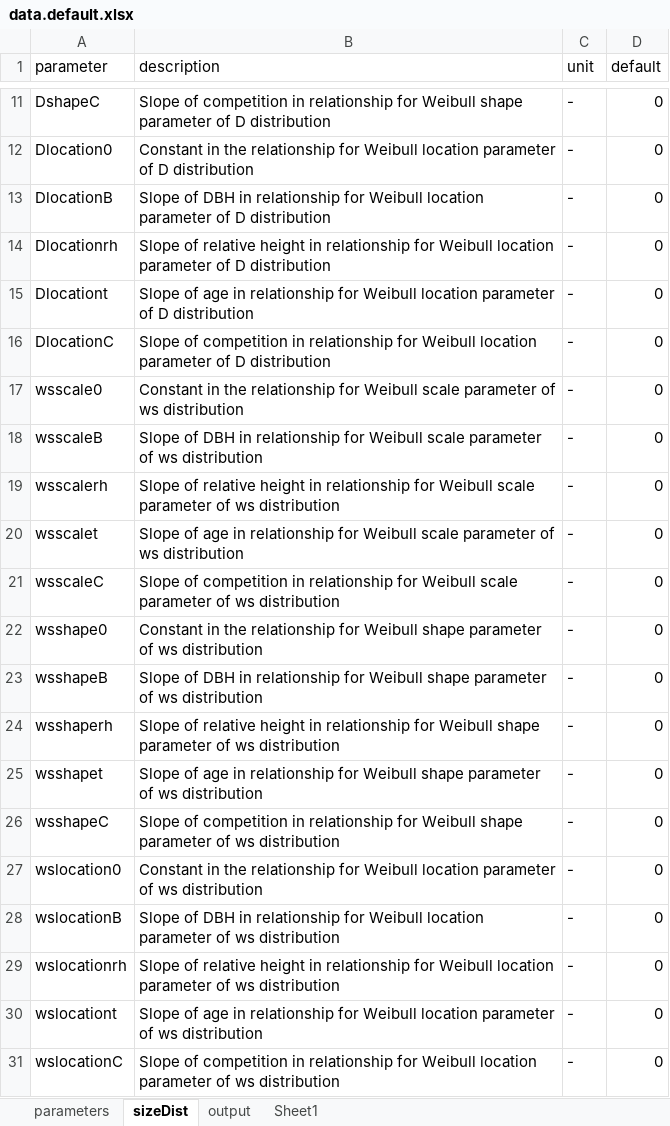
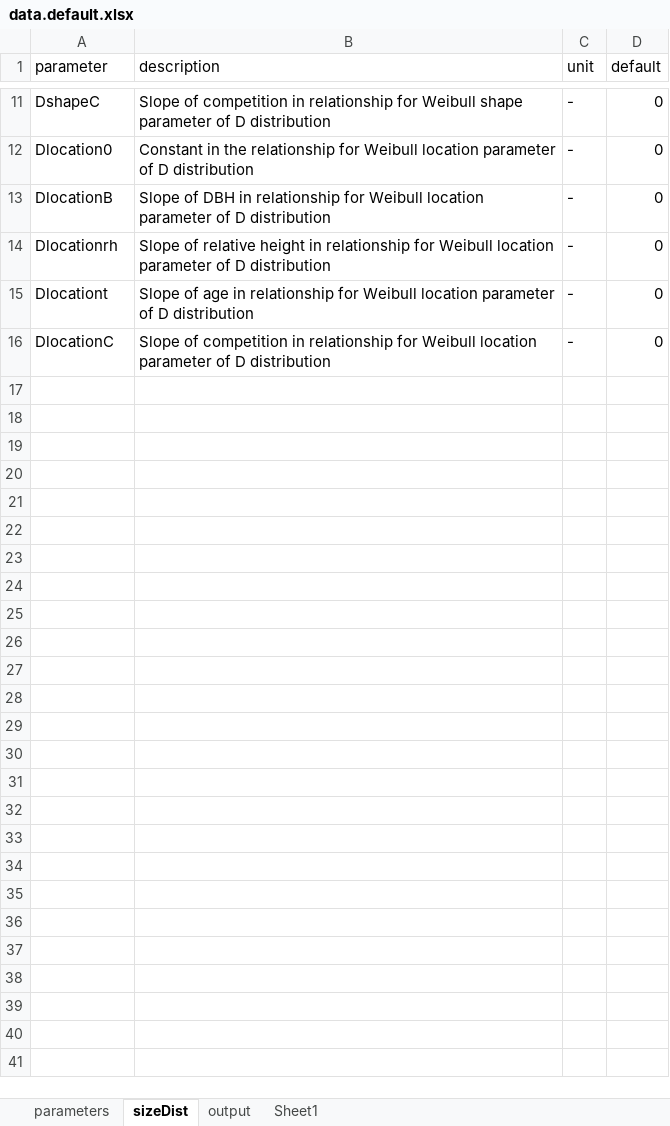
Before and after one commit to trotsiuk/r3PG, an Excel workbook: data-raw/data.default.xlsx, sheet sizeDist, drawn as a sheet; only a part is shown, gaps mark what is left out; values as stored, in another font and other column widths than the file's, no borders; the diff names each change by its address in the sheet, - before the commit and + after, or states it on an @@ line.

Commit message:
Removing all ws distribution inputs

```diff
--- a/data-raw/data.default.xlsx (sheet sizeDist)
+++ b/data-raw/data.default.xlsx (sheet sizeDist)
-row 17: wsscale0 | Constant in the relationship for Weibull scale parameter of ws distribution | - | 0
-row 18: wsscaleB | Slope of DBH in relationship for Weibull scale parameter of ws distribution | - | 0
-row 19: wsscalerh | Slope of relative height in relationship for Weibull scale parameter of ws distribution | - | 0
-row 20: wsscalet | Slope of age in relationship for Weibull scale parameter of ws distribution | - | 0
-row 21: wsscaleC | Slope of competition in relationship for Weibull scale parameter of ws distribution | - | 0
-row 22: wsshape0 | Constant in the relationship for Weibull shape parameter of ws distribution | - | 0
-row 23: wsshapeB | Slope of DBH in relationship for Weibull shape parameter of ws distribution | - | 0
-row 24: wsshaperh | Slope of relative height in relationship for Weibull shape parameter of ws distribution | - | 0
-row 25: wsshapet | Slope of age in relationship for Weibull shape parameter of ws distribution | - | 0
-row 26: wsshapeC | Slope of competition in relationship for Weibull shape parameter of ws distribution | - | 0
-row 27: wslocation0 | Constant in the relationship for Weibull location parameter of ws distribution | - | 0
-row 28: wslocationB | Slope of DBH in relationship for Weibull location parameter of ws distribution | - | 0
-row 29: wslocationrh | Slope of relative height in relationship for Weibull location parameter of ws distribution | - | 0
-row 30: wslocationt | Slope of age in relationship for Weibull location parameter of ws distribution | - | 0
-row 31: wslocationC | Slope of competition in relationship for Weibull location parameter of ws distribution | - | 0
```
Also changed, not shown: 3 other files.
